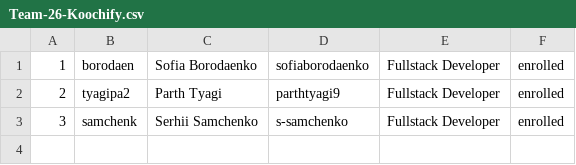
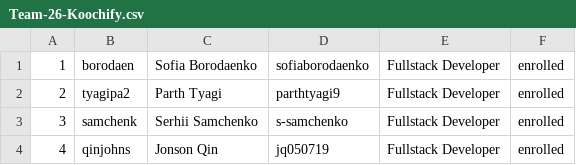
Before and after one commit to csc301-2026-f/26-Haptic-Vision, a CSV file: deliverables/team/Team-26-Koochify.csv, drawn as a sheet.

Commit message:
Update team CSV

```diff
--- a/deliverables/team/Team-26-Koochify.csv
+++ b/deliverables/team/Team-26-Koochify.csv
@@ -3 +3,2 @@
 3, samchenk, Serhii Samchenko, s-samchenko, Fullstack Developer, enrolled
+4, qinjohns, Jonson Qin, jq050719, Fullstack Developer, enrolled
```
